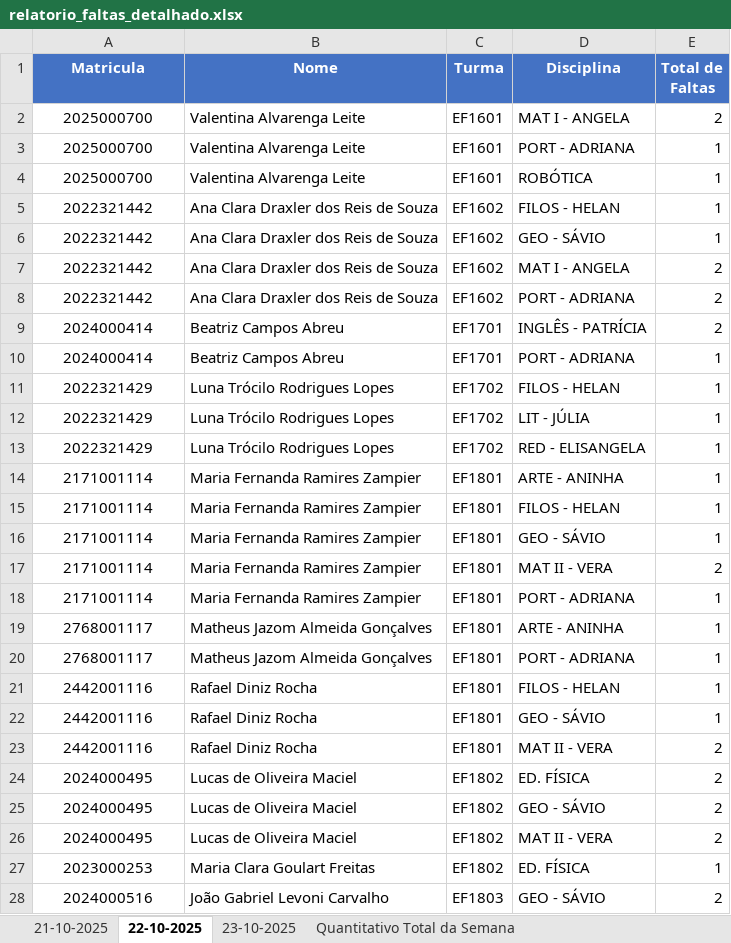
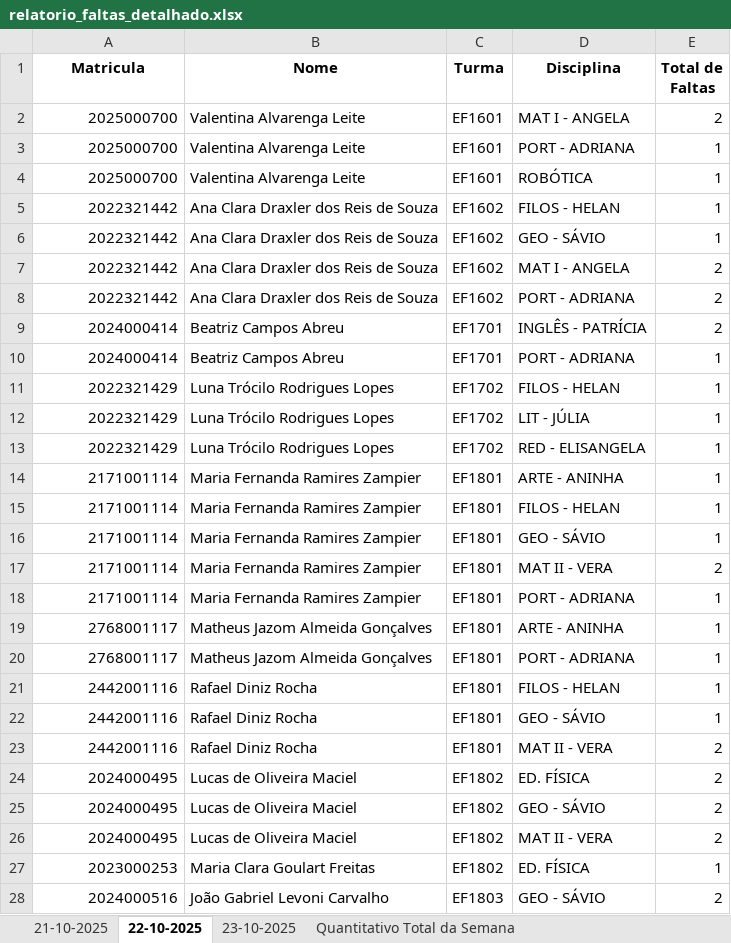
Before and after one commit to rcmnzs/frequencia, an Excel workbook: relatorios/relatorio_faltas_detalhado.xlsx, sheet 22-10-2025, drawn as a sheet; only a part is shown; values as stored, in another font and other column widths than the file's, no borders; the diff covers the shown part only; the diff names each change by its address in the sheet, - before the commit and + after, or states it on an @@ line.

```diff
--- a/relatorios/relatorio_faltas_detalhado.xlsx (sheet 22-10-2025)
+++ b/relatorios/relatorio_faltas_detalhado.xlsx (sheet 22-10-2025)
@@ A1:E1 fill: #4472C4 → none, text colour: #FFFFFF → black @@
-A2:A28 alignment: center
+A2:A28 alignment: right
```
Also changed, not shown: cell formats elsewhere in this sheet, sheet Quantitativo Total da Semana, sheet 23-10-2025, sheet 21-10-2025, relatorios/relatorio_frequencia_231025.xlsx, 5 other files.
